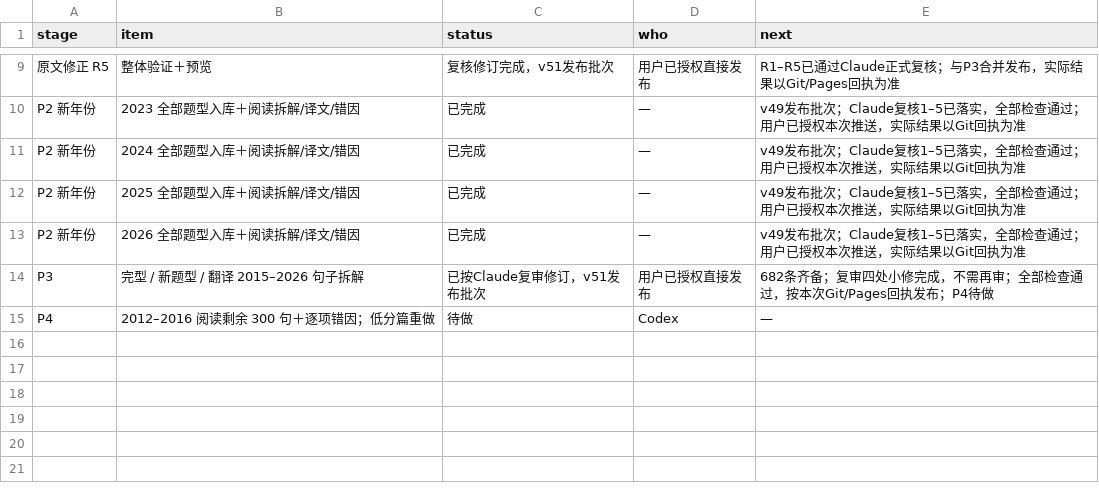
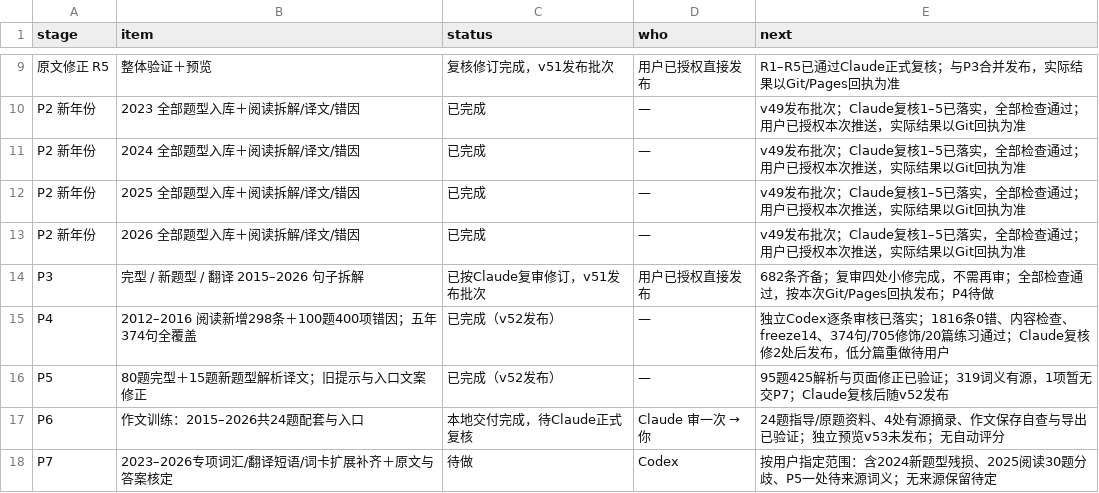
Before and after one commit to jocling/kaoyan-english, a CSV file: 进度.csv, drawn as a sheet; only a part is shown, gaps mark what is left out; removed rows and columns are numbered as before the commit, all else as after; the diff names each change by its address in the sheet, - before the commit and + after, or states it on an @@ line.

```diff
--- a/进度.csv
+++ b/进度.csv
-row 15: P4 | 2012–2016 阅读剩余 300 句＋逐项错因；低分篇重做 | 待做 | Codex | —
+row 15: P4 | 2012–2016 阅读新增298条＋100题400项错因；五年374句全覆盖 | 已完成（v52发布） | — | 独立Codex逐条审核已落实；1816条0错、内容检查、freeze14、374句/705修饰/20篇练习通过；Claude复核修2处后发布，低分篇重做待用户
+row 16: P5 | 80题完型＋15题新题型解析译文；旧提示与入口文案修正 | 已完成（v52发布） | — | 95题425解析与页面修正已验证；319词义有源，1项暂无交P7；Claude复核后随v52发布
+row 17: P6 | 作文训练：2015–2026共24题配套与入口 | 本地交付完成，待Claude正式复核 | Claude 审一次 → 你 | 24题指导/原题资料、4处有源摘录、作文保存自查与导出已验证；独立预览v53未发布；无自动评分
+row 18: P7 | 2023–2026专项词汇/翻译短语/词卡扩展补齐＋原文与答案核定 | 待做 | Codex | 按用户指定范围：含2024新题型残损、2025阅读30题分歧、P5一处待来源词义；无来源保留待定
```
Also changed, not shown: 31 other files.
